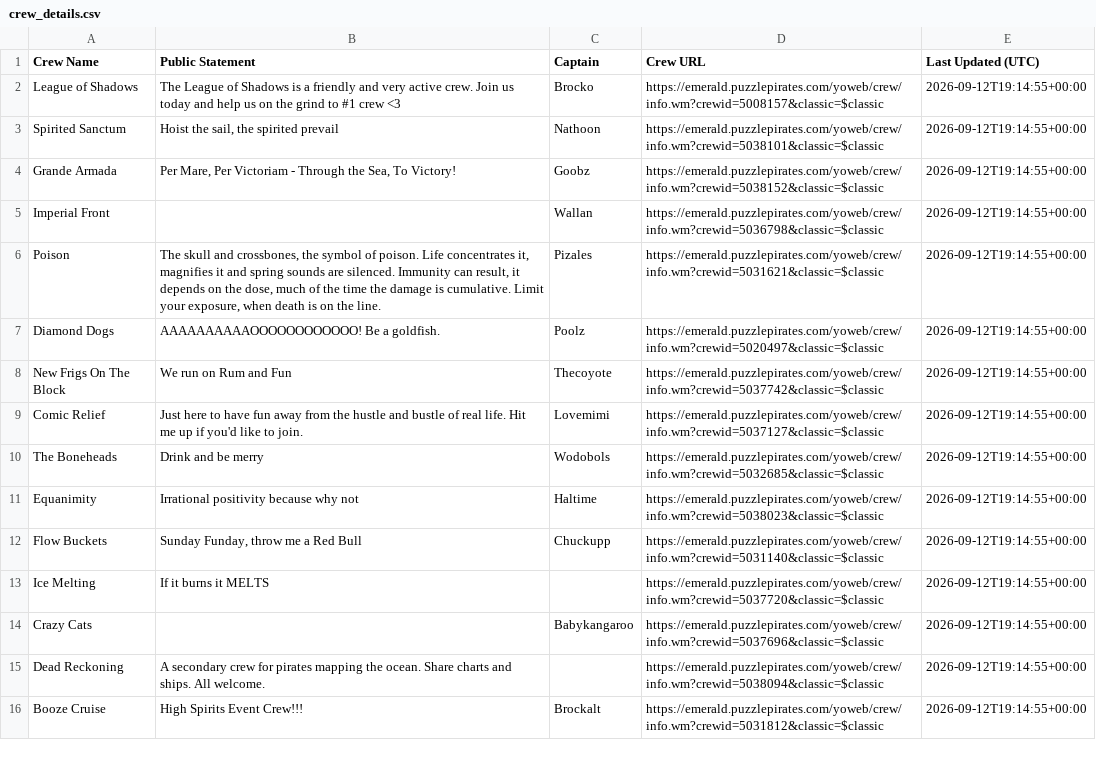
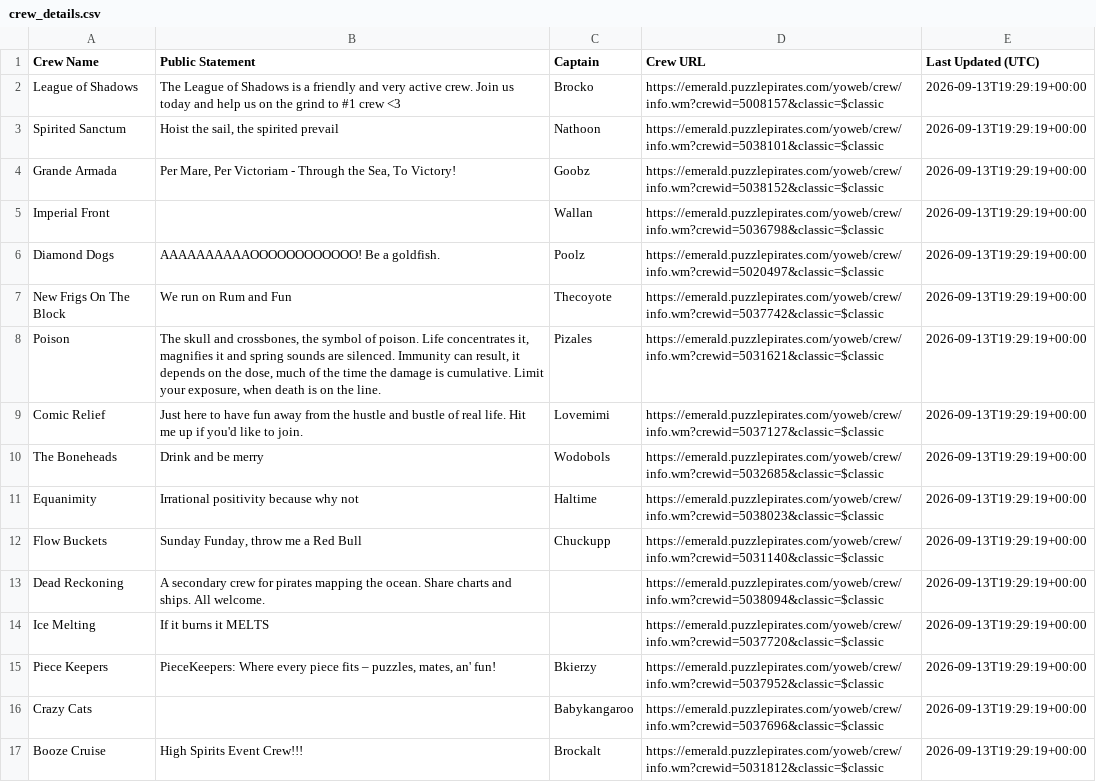
Before and after one commit to RikitoC/RikitoC.github.io, a CSV file: data/crew_details.csv, drawn as a sheet; only a part is shown; removed rows and columns are numbered as before the commit, all else as after; the diff covers the shown part only; the diff names each change by its address in the sheet, - before the commit and + after, or states it on an @@ line.

```diff
--- a/data/crew_details.csv
+++ b/data/crew_details.csv
-E2:E5 (Last Updated (UTC)): 2026-09-12T19:14:55+00:00
+E2:E5 (Last Updated (UTC)): 2026-09-13T19:29:19+00:00
-row 6: Poison | The skull and crossbones, the symbol of poison. Life concentrates it, magnifies it and spring sounds are silenced. Immunity can result, it depends on the dose, much of the time the damage is cumulative. Limit your exposure, when death is on the line. | Pizales | https://emerald.puzzlepirates.com/yoweb/crew/info.wm?crewid=5031621&classic=$classic | 2026-09-12T19:14:55+00:00
-E6:E7 (Last Updated (UTC)): 2026-09-12T19:14:55+00:00
+E6:E7 (Last Updated (UTC)): 2026-09-13T19:29:19+00:00
+row 8: Poison | The skull and crossbones, the symbol of poison. Life concentrates it, magnifies it and spring sounds are silenced. Immunity can result, it depends on the dose, much of the time the damage is cumulative. Limit your exposure, when death is on the line. | Pizales | https://emerald.puzzlepirates.com/yoweb/crew/info.wm?crewid=5031621&classic=$classic | 2026-09-13T19:29:19+00:00
-E9:E12 (Last Updated (UTC)): 2026-09-12T19:14:55+00:00
+E9:E12 (Last Updated (UTC)): 2026-09-13T19:29:19+00:00
+row 13: Dead Reckoning | A secondary crew for pirates mapping the ocean. Share charts and ships. All welcome. |  | https://emerald.puzzlepirates.com/yoweb/crew/info.wm?crewid=5038094&classic=$classic | 2026-09-13T19:29:19+00:00
-E14 (Last Updated (UTC)): 2026-09-12T19:14:55+00:00
+E14 (Last Updated (UTC)): 2026-09-13T19:29:19+00:00
+row 15: Piece Keepers | PieceKeepers: Where every piece fits – puzzles, mates, an' fun! | Bkierzy | https://emerald.puzzlepirates.com/yoweb/crew/info.wm?crewid=5037952&classic=$classic | 2026-09-13T19:29:19+00:00
-E16 (Last Updated (UTC)): 2026-09-12T19:14:55+00:00
+E16 (Last Updated (UTC)): 2026-09-13T19:29:19+00:00
-row 15: Dead Reckoning | A secondary crew for pirates mapping the ocean. Share charts and ships. All welcome. |  | https://emerald.puzzlepirates.com/yoweb/crew/info.wm?crewid=5038094&classic=$classic | 2026-09-12T19:14:55+00:00
-E17 (Last Updated (UTC)): 2026-09-12T19:14:55+00:00
+E17 (Last Updated (UTC)): 2026-09-13T19:29:19+00:00
```
Also changed, not shown: 9 added rows, 10 removed rows and 9 edited cells elsewhere in this file, data/crews.csv, data/external_pirates_latest.csv, 4 other files.
